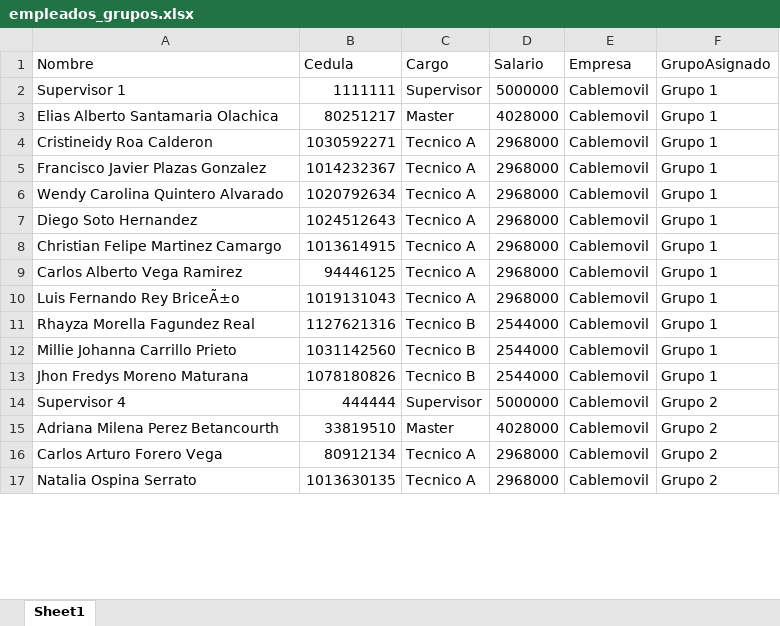
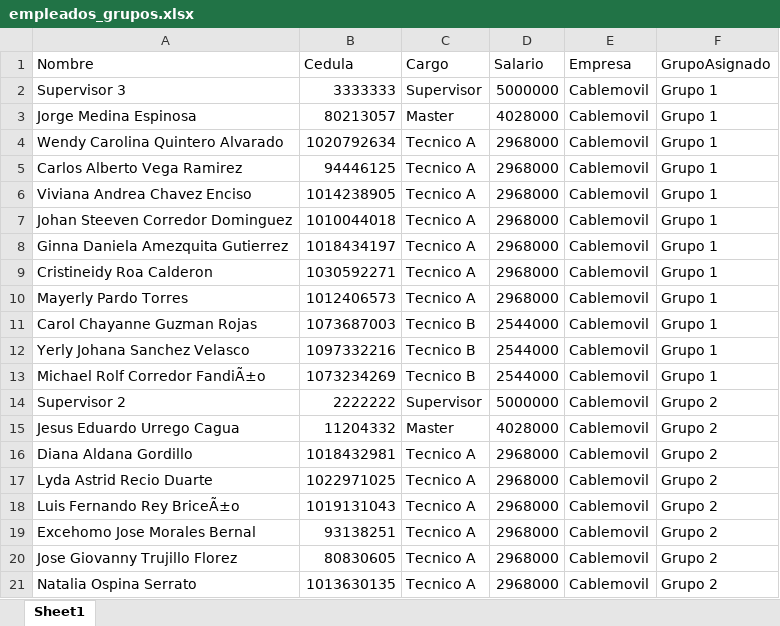
Before and after one commit to RichGuep/MovilGo, an Excel workbook: empleados_grupos.xlsx, sheet Sheet1, drawn as a sheet; only a part is shown; values as stored, in another font and other column widths than the file's, no borders; removed rows and columns are numbered as before the commit, all else as after; the diff covers the shown part only; the diff names each change by its address in the sheet, - before the commit and + after, or states it on an @@ line.

Commit message:
Update 2026-07-07 17:21:12.763291

```diff
--- a/empleados_grupos.xlsx (sheet Sheet1)
+++ b/empleados_grupos.xlsx (sheet Sheet1)
-A2 (Nombre): Supervisor 1
+A2 (Nombre): Supervisor 3
-B2 (Cedula): 1111111
+B2 (Cedula): 3333333
-A3 (Nombre): Elias Alberto Santamaria Olachica
+A3 (Nombre): Jorge Medina Espinosa
-B3 (Cedula): 80251217
+B3 (Cedula): 80213057
+row 4: Wendy Carolina Quintero Alvarado | 1020792634 | Tecnico A | 2968000 | Cablemovil | Grupo 1
+row 5: Carlos Alberto Vega Ramirez | 94446125 | Tecnico A | 2968000 | Cablemovil | Grupo 1
+row 6: Viviana Andrea Chavez Enciso | 1014238905 | Tecnico A | 2968000 | Cablemovil | Grupo 1
+row 7: Johan Steeven Corredor Dominguez | 1010044018 | Tecnico A | 2968000 | Cablemovil | Grupo 1
+row 8: Ginna Daniela Amezquita Gutierrez | 1018434197 | Tecnico A | 2968000 | Cablemovil | Grupo 1
-A10 (Nombre): Francisco Javier Plazas Gonzalez
+A10 (Nombre): Mayerly Pardo Torres
-B10 (Cedula): 1014232367
+B10 (Cedula): 1012406573
+row 11: Carol Chayanne Guzman Rojas | 1073687003 | Tecnico B | 2544000 | Cablemovil | Grupo 1
+row 12: Yerly Johana Sanchez Velasco | 1097332216 | Tecnico B | 2544000 | Cablemovil | Grupo 1
+row 13: Michael Rolf Corredor FandiÃ±o | 1073234269 | Tecnico B | 2544000 | Cablemovil | Grupo 1
+row 14: Supervisor 2 | 2222222 | Supervisor | 5000000 | Cablemovil | Grupo 2
+row 15: Jesus Eduardo Urrego Cagua | 11204332 | Master | 4028000 | Cablemovil | Grupo 2
-A16 (Nombre): Wendy Carolina Quintero Alvarado
+A16 (Nombre): Diana Aldana Gordillo
-B16 (Cedula): 1020792634
+B16 (Cedula): 1018432981
-F16 (GrupoAsignado): Grupo 1
+F16 (GrupoAsignado): Grupo 2
-row 7: Diego Soto Hernandez | 1024512643 | Tecnico A | 2968000 | Cablemovil | Grupo 1
-row 8: Christian Felipe Martinez Camargo | 1013614915 | Tecnico A | 2968000 | Cablemovil | Grupo 1
-A17 (Nombre): Carlos Alberto Vega Ramirez
+A17 (Nombre): Lyda Astrid Recio Duarte
-B17 (Cedula): 94446125
+B17 (Cedula): 1022971025
-F17:F18 (GrupoAsignado): Grupo 1
+F17:F18 (GrupoAsignado): Grupo 2
-row 11: Rhayza Morella Fagundez Real | 1127621316 | Tecnico B | 2544000 | Cablemovil | Grupo 1
-row 12: Millie Johanna Carrillo Prieto | 1031142560 | Tecnico B | 2544000 | Cablemovil | Grupo 1
-row 13: Jhon Fredys Moreno Maturana | 1078180826 | Tecnico B | 2544000 | Cablemovil | Grupo 1
-row 14: Supervisor 4 | 444444 | Supervisor | 5000000 | Cablemovil | Grupo 2
-row 15: Adriana Milena Perez Betancourth | 33819510 | Master | 4028000 | Cablemovil | Grupo 2
+row 19: Excehomo Jose Morales Bernal | 93138251 | Tecnico A | 2968000 | Cablemovil | Grupo 2
-A20 (Nombre): Carlos Arturo Forero Vega
+A20 (Nombre): Jose Giovanny Trujillo Florez
-B20 (Cedula): 80912134
+B20 (Cedula): 80830605
```
Also changed, not shown: 6 added rows, 10 removed rows, 2 moved rows and 32 edited cells elsewhere in this sheet.
